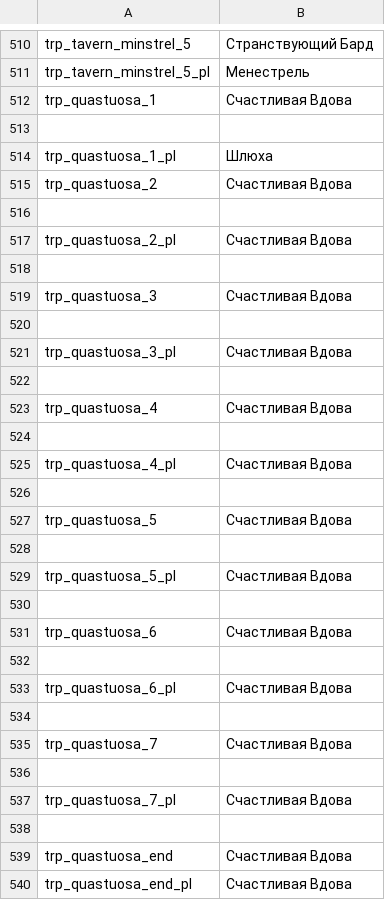
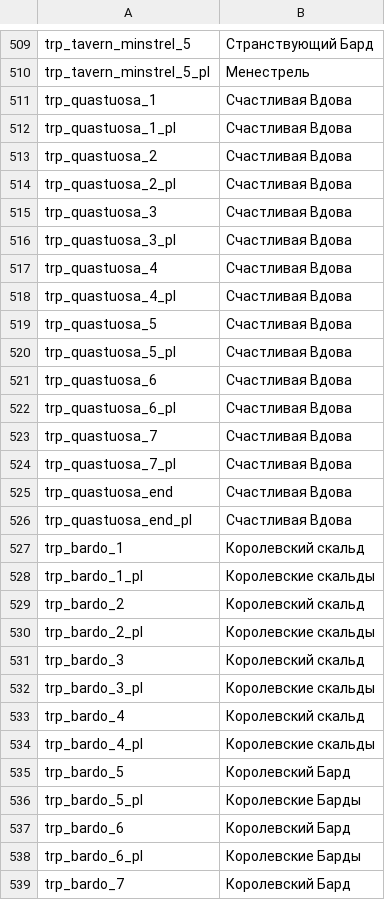
Before and after one commit to vponomaryov/mb_warband_rus, a CSV file: Modules/Viking Conquest/languages/ru/troops.csv, drawn as a sheet; only a part is shown, gaps mark what is left out; the shorter side is filled out with more unchanged rows; the diff covers the shown part only.

Commit message:
Fix improper lines in files item_kinds.csv and troops.csv
Removed empty lines and improper that are not properly constracted.

```diff
--- a/Modules/Viking Conquest/languages/ru/troops.csv
+++ b/Modules/Viking Conquest/languages/ru/troops.csv
@@ -512,28 +511,15 @@ trp_tavern_minstrel_5_pl|Менестрель
 trp_quastuosa_1|Счастливая Вдова
-
-trp_quastuosa_1_pl|Шлюха
+trp_quastuosa_1_pl|Счастливая Вдова
 trp_quastuosa_2|Счастливая Вдова
-
 trp_quastuosa_2_pl|Счастливая Вдова
-
 trp_quastuosa_3|Счастливая Вдова
-
 trp_quastuosa_3_pl|Счастливая Вдова
-
 trp_quastuosa_4|Счастливая Вдова
-
 trp_quastuosa_4_pl|Счастливая Вдова
-
 trp_quastuosa_5|Счастливая Вдова
-
 trp_quastuosa_5_pl|Счастливая Вдова
-
 trp_quastuosa_6|Счастливая Вдова
-
 trp_quastuosa_6_pl|Счастливая Вдова
-
 trp_quastuosa_7|Счастливая Вдова
-
 trp_quastuosa_7_pl|Счастливая Вдова
-
 trp_quastuosa_end|Счастливая Вдова
```
Also changed, not shown: 2 added rows and 30 removed rows elsewhere in this file, Modules/Viking Conquest/languages/ru/item_kinds.csv.
